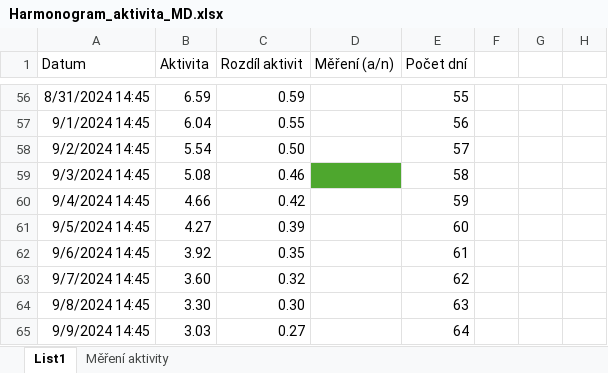
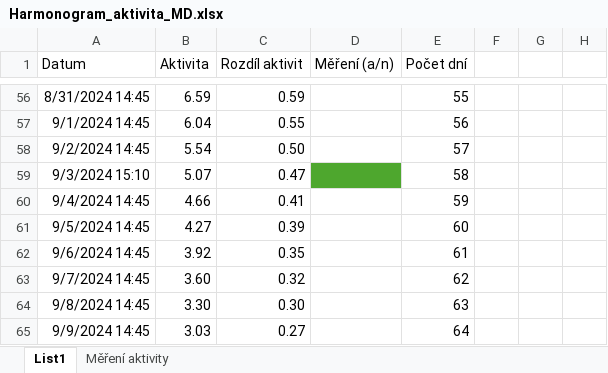
Before and after one commit to ptaceda/mrtva_doba_VU, an Excel workbook: Harmonogram_aktivita_MD.xlsx, sheet List1, drawn as a sheet; only a part is shown, gaps mark what is left out; values as stored, in another font and other column widths than the file's, no borders; charts and pictures not drawn; removed rows and columns are numbered as before the commit, all else as after; the diff names each change by its address in the sheet, - before the commit and + after, or states it on an @@ line.

```diff
--- a/Harmonogram_aktivita_MD.xlsx (sheet List1)
+++ b/Harmonogram_aktivita_MD.xlsx (sheet List1)
-row 59: 9/3/2024 14:45 | 5.08 | 0.46 |  | 58
+row 59: 9/3/2024 15:10 | 5.07 | 0.47 |  | 58
-C60 (Rozdíl aktivit): 0.42
+C60 (Rozdíl aktivit): 0.41
```
Also changed, not shown: sheet Měření aktivity, charts or pictures.
